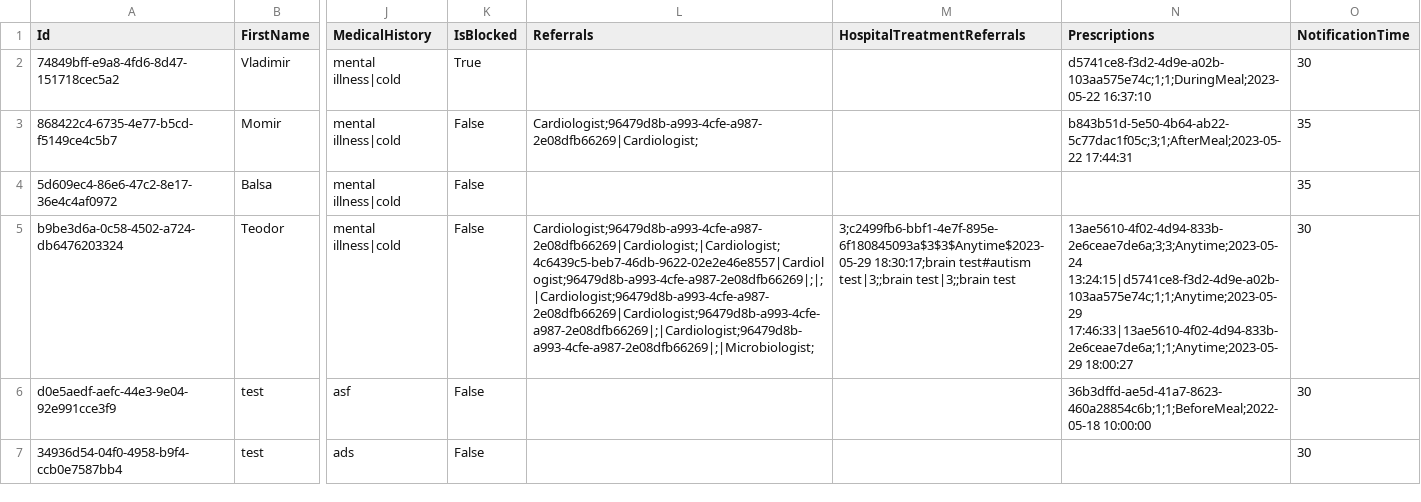
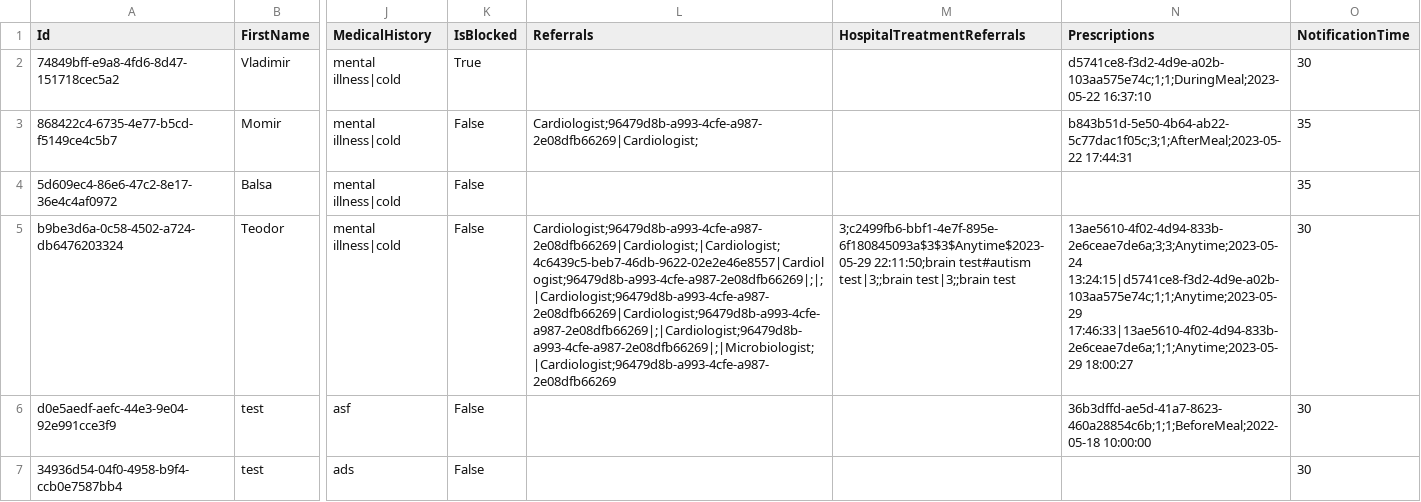
Before and after one commit to BulatovicBalsa/sims-project, a CSV file: Hospital/Data/patients.csv, drawn as a sheet; only a part is shown, gaps mark what is left out; the diff names each change by its address in the sheet, - before the commit and + after, or states it on an @@ line.

Commit message:
feat: Add Hospital Treatment Referrals data grid in Perform Examination view model

```diff
--- a/Hospital/Data/patients.csv
+++ b/Hospital/Data/patients.csv
-L5 (Referrals): Cardiologist;96479d8b-a993-4cfe-a987-2e08dfb66269|Cardiologist;|Cardiologist;4c6439c5-beb7-46db-9622-02e2e46e8557|Cardiologist;96479d8b-a993-4cfe-a987-2e08dfb66269|;|;|Cardiologist;96479d8b-a993-4cfe-a987-2e08dfb66269|Cardiologist;96479d8b-a993-4cfe-a987-2e08dfb66269|;|Cardiologist;96479d8b-a993-4cfe-a987-2e08dfb66269|;|Microbiologist;
+L5 (Referrals): Cardiologist;96479d8b-a993-4cfe-a987-2e08dfb66269|Cardiologist;|Cardiologist;4c6439c5-beb7-46db-9622-02e2e46e8557|Cardiologist;96479d8b-a993-4cfe-a987-2e08dfb66269|;|;|Cardiologist;96479d8b-a993-4cfe-a987-2e08dfb66269|Cardiologist;96479d8b-a993-4cfe-a987-2e08dfb66269|;|Cardiologist;96479d8b-a993-4cfe-a987-2e08dfb66269|;|Microbiologist;|Cardiologist;96479d8b-a993-4cfe-a987-2e08dfb66269
-M5 (HospitalTreatmentReferrals): 3;c2499fb6-bbf1-4e7f-895e-6f180845093a$3$3$Anytime$2023-05-29 18:30:17;brain test#autism test|3;;brain…
+M5 (HospitalTreatmentReferrals): 3;c2499fb6-bbf1-4e7f-895e-6f180845093a$3$3$Anytime$2023-05-29 22:11:50;brain test#autism test|3;;brain…
```
Also changed, not shown: Hospital/Data/examination.csv, 2 other files.
